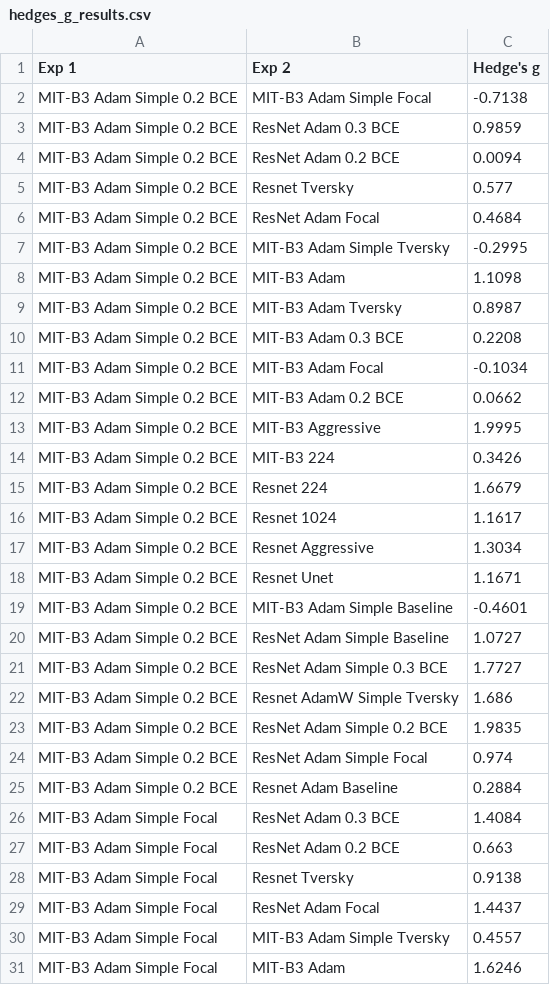
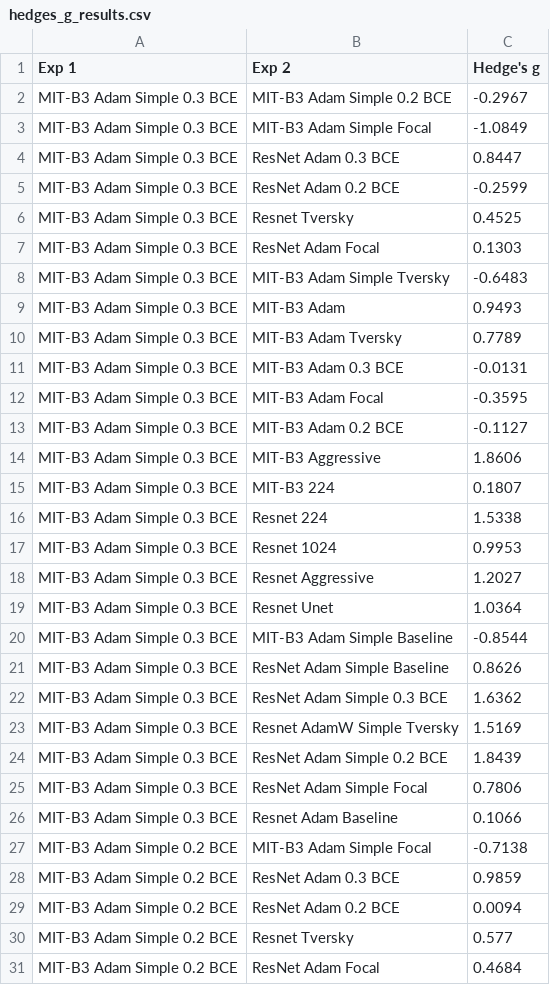
Before and after one commit to Simon-Konieczny/cancer-cell-detection-and-classification, a CSV file: segmentation_metrics/hedges_g_results.csv, drawn as a sheet; only a part is shown; the shorter side is filled out with more unchanged rows.

```diff
--- a/segmentation_metrics/hedges_g_results.csv
+++ b/segmentation_metrics/hedges_g_results.csv
@@ -1,2 +1,27 @@
 Exp 1,Exp 2,Hedge's g
+MIT-B3 Adam Simple 0.3 BCE,MIT-B3 Adam Simple 0.2 BCE,-0.2967
+MIT-B3 Adam Simple 0.3 BCE,MIT-B3 Adam Simple Focal,-1.0849
+MIT-B3 Adam Simple 0.3 BCE,ResNet Adam 0.3 BCE,0.8447
+MIT-B3 Adam Simple 0.3 BCE,ResNet Adam 0.2 BCE,-0.2599
+MIT-B3 Adam Simple 0.3 BCE,Resnet Tversky,0.4525
+MIT-B3 Adam Simple 0.3 BCE,ResNet Adam Focal,0.1303
+MIT-B3 Adam Simple 0.3 BCE,MIT-B3 Adam Simple Tversky,-0.6483
+MIT-B3 Adam Simple 0.3 BCE,MIT-B3 Adam,0.9493
+MIT-B3 Adam Simple 0.3 BCE,MIT-B3 Adam Tversky,0.7789
+MIT-B3 Adam Simple 0.3 BCE,MIT-B3 Adam 0.3 BCE,-0.0131
+MIT-B3 Adam Simple 0.3 BCE,MIT-B3 Adam Focal,-0.3595
+MIT-B3 Adam Simple 0.3 BCE,MIT-B3 Adam 0.2 BCE,-0.1127
+MIT-B3 Adam Simple 0.3 BCE,MIT-B3 Aggressive,1.8606
+MIT-B3 Adam Simple 0.3 BCE,MIT-B3 224,0.1807
+MIT-B3 Adam Simple 0.3 BCE,Resnet 224,1.5338
+MIT-B3 Adam Simple 0.3 BCE,Resnet 1024,0.9953
+MIT-B3 Adam Simple 0.3 BCE,Resnet Aggressive,1.2027
+MIT-B3 Adam Simple 0.3 BCE,Resnet Unet,1.0364
+MIT-B3 Adam Simple 0.3 BCE,MIT-B3 Adam Simple Baseline,-0.8544
+MIT-B3 Adam Simple 0.3 BCE,ResNet Adam Simple Baseline,0.8626
+MIT-B3 Adam Simple 0.3 BCE,ResNet Adam Simple 0.3 BCE,1.6362
+MIT-B3 Adam Simple 0.3 BCE,Resnet AdamW Simple Tversky,1.5169
+MIT-B3 Adam Simple 0.3 BCE,ResNet Adam Simple 0.2 BCE,1.8439
+MIT-B3 Adam Simple 0.3 BCE,ResNet Adam Simple Focal,0.7806
+MIT-B3 Adam Simple 0.3 BCE,Resnet Adam Baseline,0.1066
 MIT-B3 Adam Simple 0.2 BCE,MIT-B3 Adam Simple Focal,-0.7138
```
Also changed, not shown: seg_results.csv, 23 other files.
